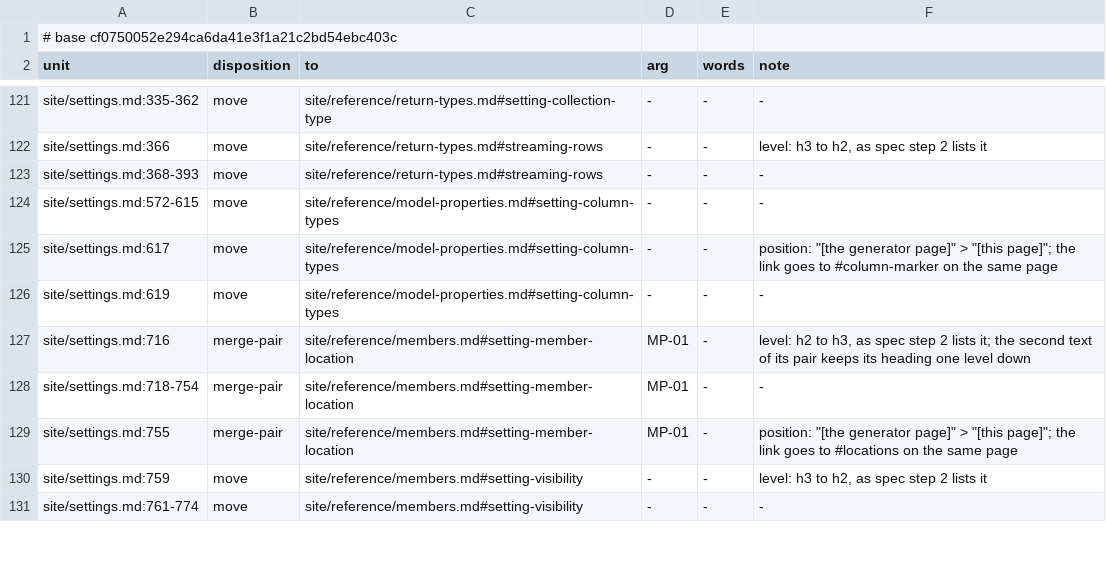
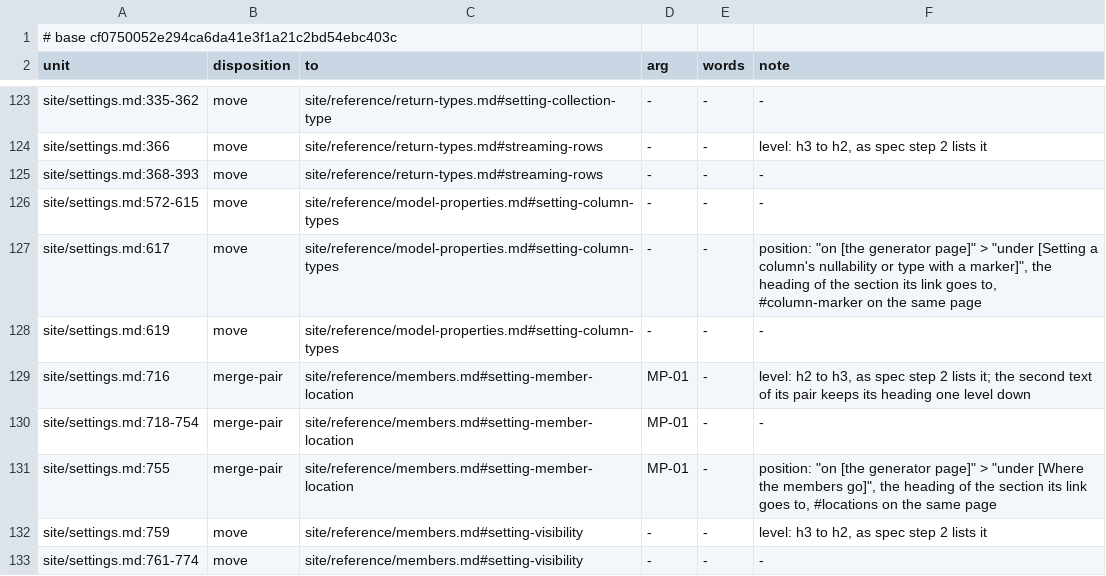
Before and after one commit to mbcrawfo/SqlSource, a TSV file: docs/superpowers/specs/2026-11-12-docs-overhaul/ledger/phase-06.tsv, drawn as a sheet; only a part is shown, gaps mark what is left out; the diff covers the shown part only.

```diff
--- a/docs/superpowers/specs/2026-11-12-docs-overhaul/ledger/phase-06.tsv
+++ b/docs/superpowers/specs/2026-11-12-docs-overhaul/ledger/phase-06.tsv
@@ -124,3 +126,3 @@ site/settings.md:368-393	move	site/reference/return-types.md#streaming-rows	-	-
 site/settings.md:572-615	move	site/reference/model-properties.md#setting-column-types	-	-	-
-site/settings.md:617	move	site/reference/model-properties.md#setting-column-types	-	-	position: "[the generator page]" > "[this page]"; the link goes to #column-marker on the same page
+site/settings.md:617	move	site/reference/model-properties.md#setting-column-types	-	-	position: "on [the generator page]" > "under [Setting a column's nullability or type with a marker]", the heading of the section its link goes to, #column-marker on the same page
 site/settings.md:619	move	site/reference/model-properties.md#setting-column-types	-	-	-
@@ -128,3 +130,3 @@ site/settings.md:716	merge-pair	site/reference/members.md#setting-member-locatio
 site/settings.md:718-754	merge-pair	site/reference/members.md#setting-member-location	MP-01	-	-
-site/settings.md:755	merge-pair	site/reference/members.md#setting-member-location	MP-01	-	position: "[the generator page]" > "[this page]"; the link goes to #locations on the same page
+site/settings.md:755	merge-pair	site/reference/members.md#setting-member-location	MP-01	-	position: "on [the generator page]" > "under [Where the members go]", the heading of the section its link goes to, #locations on the same page
 site/settings.md:759	move	site/reference/members.md#setting-visibility	-	-	level: h3 to h2, as spec step 2 lists it
```
Also changed, not shown: 2 added rows and 8 edited cells elsewhere in this file, 14 other files.
